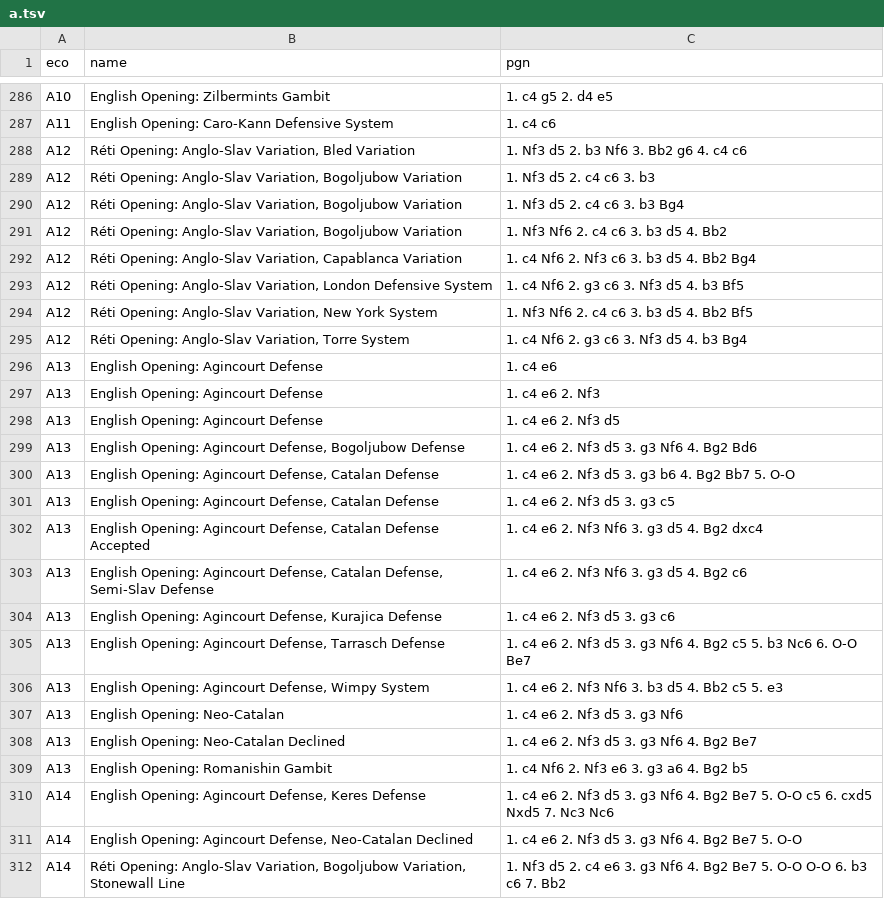
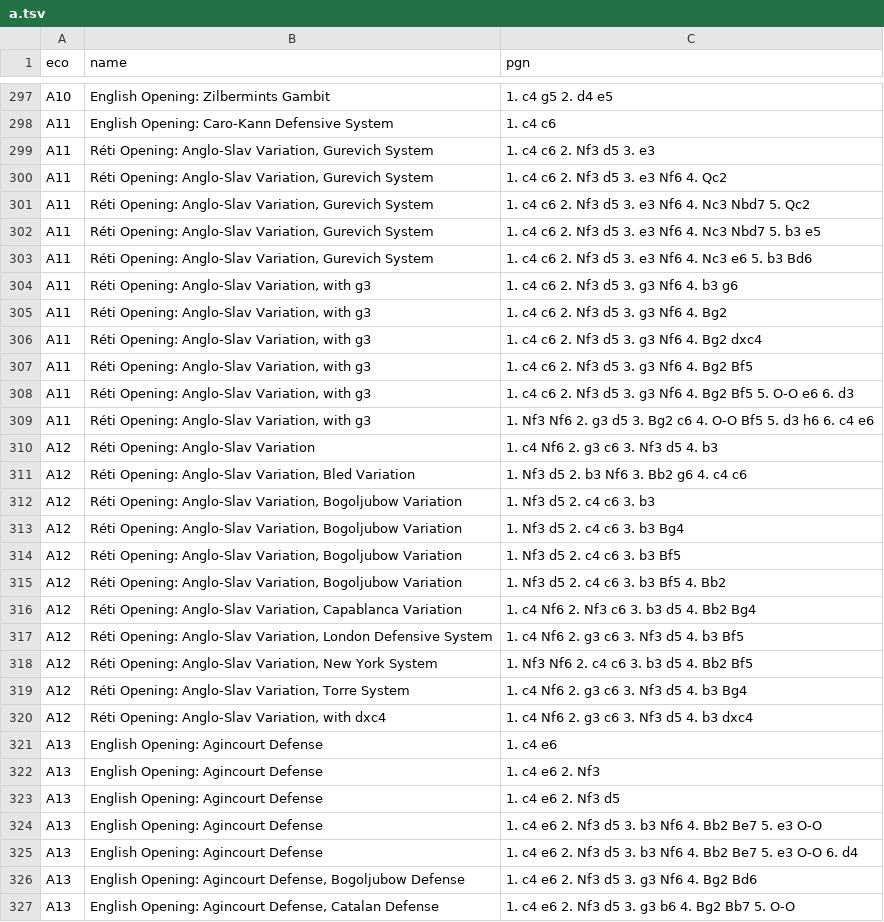
Before and after one commit to mikeb26/chesstools, a TSV file: eco/a.tsv, drawn as a sheet; only a part is shown, gaps mark what is left out; the shorter side is filled out with more unchanged rows; the diff covers the shown part only.

```diff
--- a/eco/a.tsv
+++ b/eco/a.tsv
@@ -287,2 +298,14 @@ A10	English Opening: Zilbermints Gambit	1. c4 g5 2. d4 e5
 A11	English Opening: Caro-Kann Defensive System	1. c4 c6
+A11	Réti Opening: Anglo-Slav Variation, Gurevich System	1. c4 c6 2. Nf3 d5 3. e3
+A11	Réti Opening: Anglo-Slav Variation, Gurevich System	1. c4 c6 2. Nf3 d5 3. e3 Nf6 4. Qc2
+A11	Réti Opening: Anglo-Slav Variation, Gurevich System	1. c4 c6 2. Nf3 d5 3. e3 Nf6 4. Nc3 Nbd7 5. Qc2
+A11	Réti Opening: Anglo-Slav Variation, Gurevich System	1. c4 c6 2. Nf3 d5 3. e3 Nf6 4. Nc3 Nbd7 5. b3 e5
+A11	Réti Opening: Anglo-Slav Variation, Gurevich System	1. c4 c6 2. Nf3 d5 3. e3 Nf6 4. Nc3 e6 5. b3 Bd6
+A11	Réti Opening: Anglo-Slav Variation, with g3	1. c4 c6 2. Nf3 d5 3. g3 Nf6 4. b3 g6
+A11	Réti Opening: Anglo-Slav Variation, with g3	1. c4 c6 2. Nf3 d5 3. g3 Nf6 4. Bg2
+A11	Réti Opening: Anglo-Slav Variation, with g3	1. c4 c6 2. Nf3 d5 3. g3 Nf6 4. Bg2 dxc4
+A11	Réti Opening: Anglo-Slav Variation, with g3	1. c4 c6 2. Nf3 d5 3. g3 Nf6 4. Bg2 Bf5
+A11	Réti Opening: Anglo-Slav Variation, with g3	1. c4 c6 2. Nf3 d5 3. g3 Nf6 4. Bg2 Bf5 5. O-O e6 6. d3
+A11	Réti Opening: Anglo-Slav Variation, with g3	1. Nf3 Nf6 2. g3 d5 3. Bg2 c6 4. O-O Bf5 5. d3 h6 6. c4 e6
+A12	Réti Opening: Anglo-Slav Variation	1. c4 Nf6 2. g3 c6 3. Nf3 d5 4. b3
 A12	Réti Opening: Anglo-Slav Variation, Bled Variation	1. Nf3 d5 2. b3 Nf6 3. Bb2 g6 4. c4 c6
@@ -290,3 +313,4 @@ A12	Réti Opening: Anglo-Slav Variation, Bogoljubow Variation	1. Nf3 d5 2. c4 c6
 A12	Réti Opening: Anglo-Slav Variation, Bogoljubow Variation	1. Nf3 d5 2. c4 c6 3. b3 Bg4
-A12	Réti Opening: Anglo-Slav Variation, Bogoljubow Variation	1. Nf3 Nf6 2. c4 c6 3. b3 d5 4. Bb2
+A12	Réti Opening: Anglo-Slav Variation, Bogoljubow Variation	1. Nf3 d5 2. c4 c6 3. b3 Bf5
+A12	Réti Opening: Anglo-Slav Variation, Bogoljubow Variation	1. Nf3 d5 2. c4 c6 3. b3 Bf5 4. Bb2
 A12	Réti Opening: Anglo-Slav Variation, Capablanca Variation	1. c4 Nf6 2. Nf3 c6 3. b3 d5 4. Bb2 Bg4
@@ -295,2 +319,3 @@ A12	Réti Opening: Anglo-Slav Variation, New York System	1. Nf3 Nf6 2. c4 c6 3.
 A12	Réti Opening: Anglo-Slav Variation, Torre System	1. c4 Nf6 2. g3 c6 3. Nf3 d5 4. b3 Bg4
+A12	Réti Opening: Anglo-Slav Variation, with dxc4	1. c4 Nf6 2. g3 c6 3. Nf3 d5 4. b3 dxc4
 A13	English Opening: Agincourt Defense	1. c4 e6
@@ -298,2 +323,4 @@ A13	English Opening: Agincourt Defense	1. c4 e6 2. Nf3
 A13	English Opening: Agincourt Defense	1. c4 e6 2. Nf3 d5
+A13	English Opening: Agincourt Defense	1. c4 e6 2. Nf3 d5 3. b3 Nf6 4. Bb2 Be7 5. e3 O-O
+A13	English Opening: Agincourt Defense	1. c4 e6 2. Nf3 d5 3. b3 Nf6 4. Bb2 Be7 5. e3 O-O 6. d4
 A13	English Opening: Agincourt Defense, Bogoljubow Defense	1. c4 e6 2. Nf3 d5 3. g3 Nf6 4. Bg2 Bd6
```
Also changed, not shown: 34 added rows and 1 edited cell elsewhere in this file, eco/b.tsv, eco/c.tsv, 6 other files.
